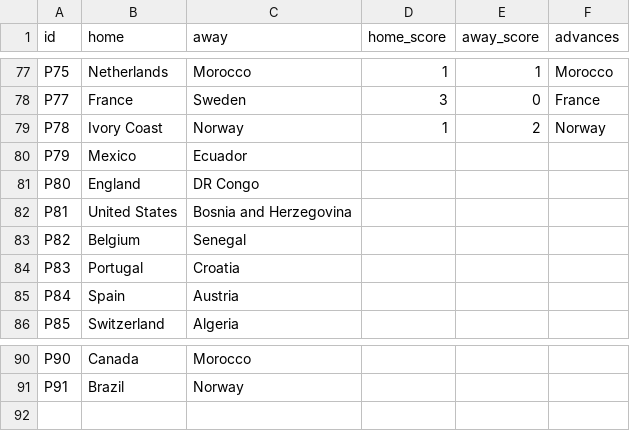
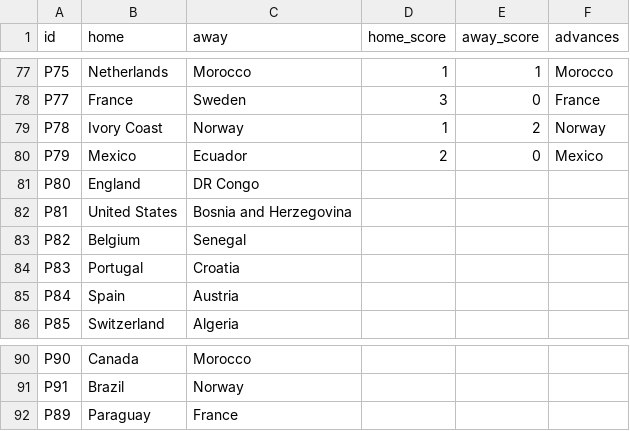
Before and after one commit to innovationwizard/2026WC, a CSV file: web/data/results_live.csv, drawn as a sheet; only a part is shown, gaps mark what is left out.

```diff
--- a/web/data/results_live.csv
+++ b/web/data/results_live.csv
@@ -79,3 +79,3 @@ P77,France,Sweden,3,0,France
 P78,Ivory Coast,Norway,1,2,Norway
-P79,Mexico,Ecuador,,,
+P79,Mexico,Ecuador,2,0,Mexico
 P80,England,DR Congo,,,
@@ -91 +91,2 @@ P90,Canada,Morocco,,,
 P91,Brazil,Norway,,,
+P89,Paraguay,France,,,
```
Also changed, not shown: web/data/knockout_fixtures.csv, web/data/market_odds.csv, 1 other file.
